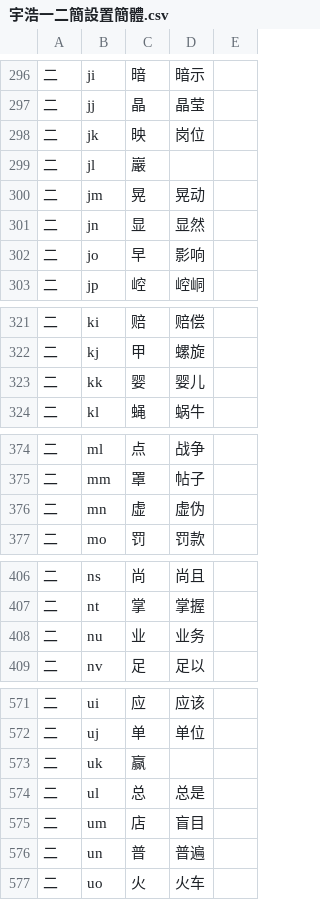
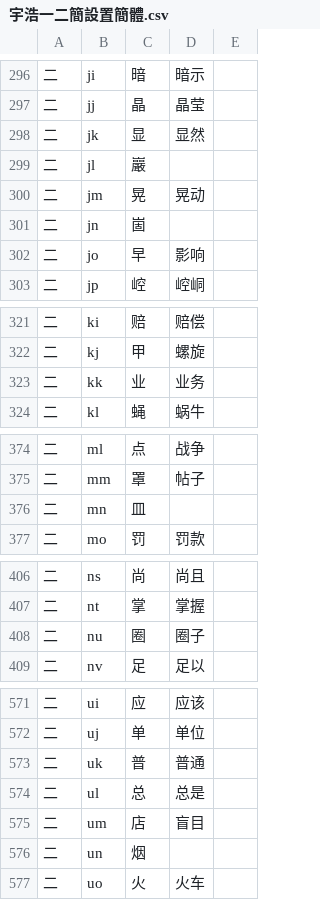
Before and after one commit to forFudan/yuhao, a CSV file: beta/generator/宇浩一二簡設置簡體.csv, drawn as a sheet; only a part is shown, gaps mark what is left out.

```diff
--- a/beta/generator/宇浩一二簡設置簡體.csv
+++ b/beta/generator/宇浩一二簡設置簡體.csv
@@ -297,6 +297,6 @@
 二,jj,晶,晶莹,
-二,jk,映,岗位,
+二,jk,显,显然,
 二,jl,巖,,
 二,jm,晃,晃动,
-二,jn,显,显然,
+二,jn,崮,,
 二,jo,早,影响,
@@ -322,3 +322,3 @@
 二,kj,甲,螺旋,
-二,kk,婴,婴儿,
+二,kk,业,业务,
 二,kl,蝇,蜗牛,
@@ -375,3 +375,3 @@
 二,mm,罩,帖子,
-二,mn,虚,虚伪,
+二,mn,皿,,
 二,mo,罚,罚款,
@@ -407,3 +407,3 @@
 二,nt,掌,掌握,
-二,nu,业,业务,
+二,nu,圈,圈子,
 二,nv,足,足以,
@@ -572,6 +572,6 @@
 二,uj,单,单位,
-二,uk,赢,,
+二,uk,普,普通,
 二,ul,总,总是,
 二,um,店,盲目,
-二,un,普,普遍,
+二,un,烟,,
 二,uo,火,火车,
```
Also changed, not shown: beta/chaifen/宇浩字根码位映射表.csv, beta/generator/宇浩一二簡設置繁體.csv, 28 other files.
